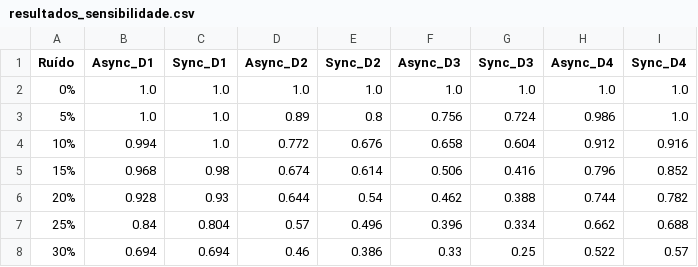
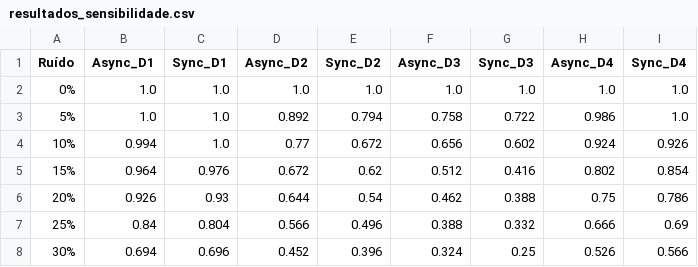
Before and after one commit to ichin23/projeto_perceptron, a CSV file: hopfield/resultados_sensibilidade.csv, drawn as a sheet; only a part is shown; the diff covers the shown part only.

Commit message:
doc: add 12 transmission scenarios and noise analysis to Hopfield report

```diff
--- a/hopfield/resultados_sensibilidade.csv
+++ b/hopfield/resultados_sensibilidade.csv
@@ -2,7 +2,7 @@ Ruído,Async_D1,Sync_D1,Async_D2,Sync_D2,Async_D3,Sync_D3,Async_D4,Sync_D4
 0%,1.0,1.0,1.0,1.0,1.0,1.0,1.0,1.0
-5%,1.0,1.0,0.89,0.8,0.756,0.724,0.986,1.0
-10%,0.994,1.0,0.772,0.676,0.658,0.604,0.912,0.916
-15%,0.968,0.98,0.674,0.614,0.506,0.416,0.796,0.852
-20%,0.928,0.93,0.644,0.54,0.462,0.388,0.744,0.782
-25%,0.84,0.804,0.57,0.496,0.396,0.334,0.662,0.688
-30%,0.694,0.694,0.46,0.386,0.33,0.25,0.522,0.57
+5%,1.0,1.0,0.892,0.794,0.758,0.722,0.986,1.0
+10%,0.994,1.0,0.77,0.672,0.656,0.602,0.924,0.926
+15%,0.964,0.976,0.672,0.62,0.512,0.416,0.802,0.854
+20%,0.926,0.93,0.644,0.54,0.462,0.388,0.75,0.786
+25%,0.84,0.804,0.566,0.496,0.388,0.332,0.666,0.69
+30%,0.694,0.696,0.452,0.396,0.324,0.25,0.526,0.566
```
Also changed, not shown: 21 edited cells elsewhere in this file, 7 other files.
